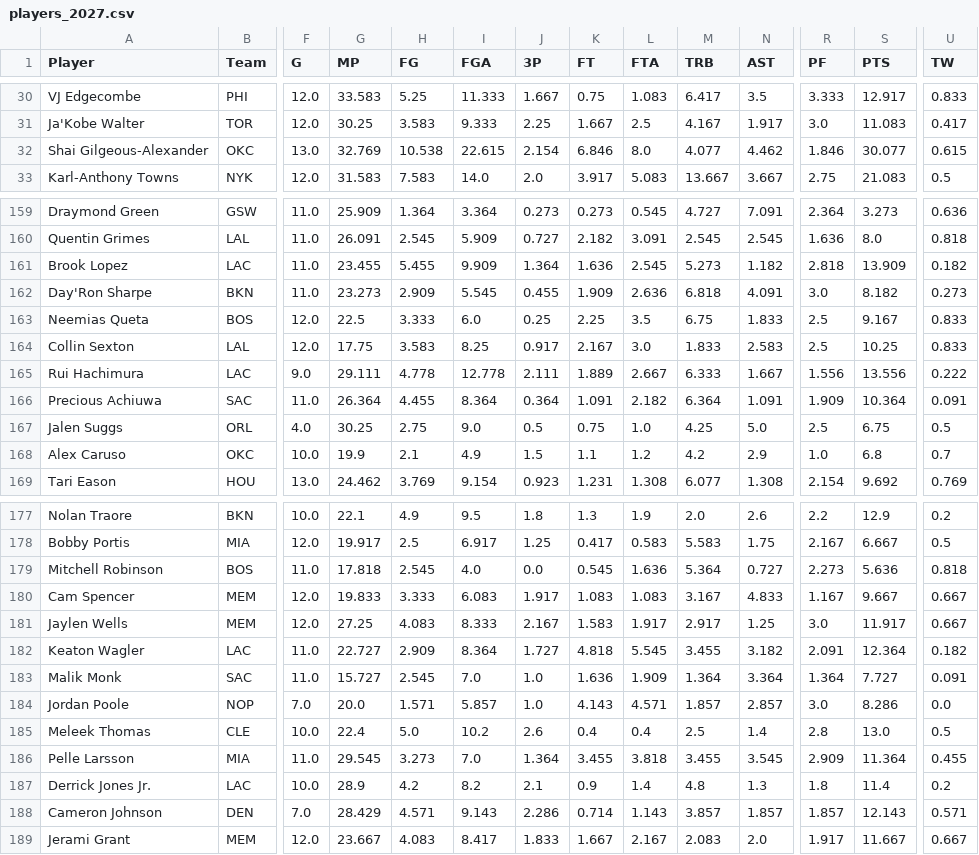
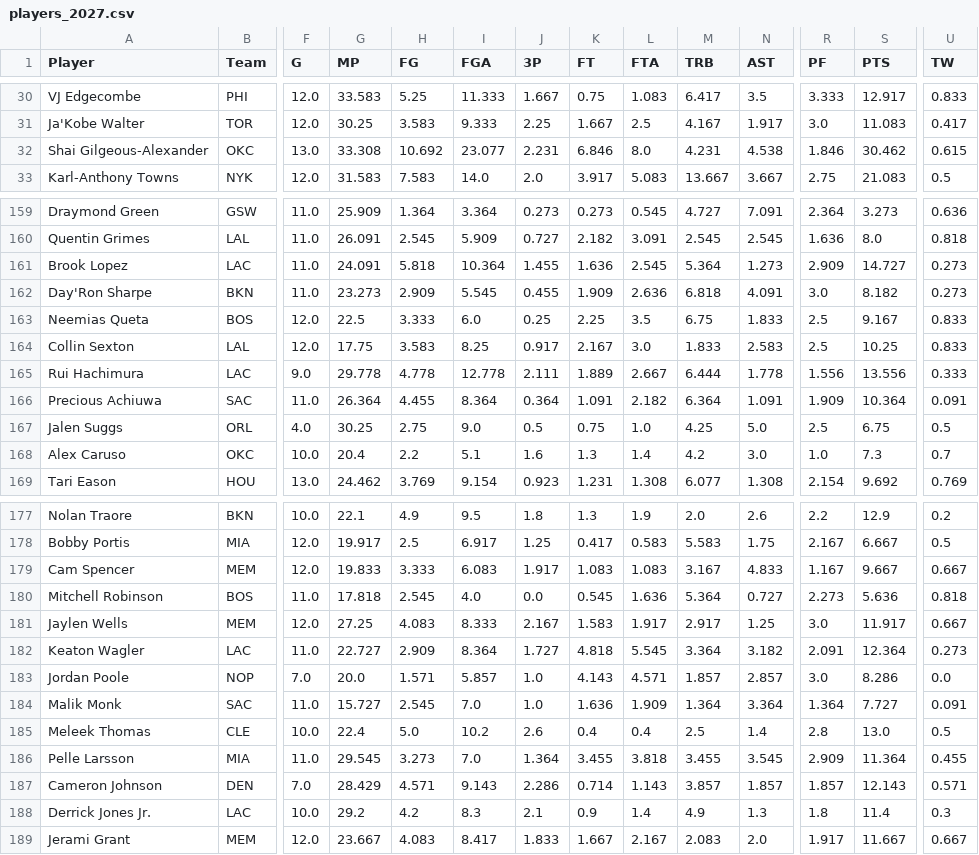
Before and after one commit to bconspicuous/hoops-board, a CSV file: g8/data/players_2027.csv, drawn as a sheet; only a part is shown, gaps mark what is left out; removed rows and columns are numbered as before the commit, all else as after; rows hold the shown columns only; the diff covers the shown part only; the diff names each change by its address in the sheet, - before the commit and + after, or states it on an @@ line.

```diff
--- a/g8/data/players_2027.csv
+++ b/g8/data/players_2027.csv
-G32 (MP): 32.769
+G32 (MP): 33.308
-H32 (FG): 10.538
+H32 (FG): 10.692
-I32 (FGA): 22.615
+I32 (FGA): 23.077
-J32 (3P): 2.154
+J32 (3P): 2.231
-M32 (TRB): 4.077
+M32 (TRB): 4.231
-N32 (AST): 4.462
+N32 (AST): 4.538
-S32 (PTS): 30.077
+S32 (PTS): 30.462
-G161 (MP): 23.455
+G161 (MP): 24.091
-H161 (FG): 5.455
+H161 (FG): 5.818
-I161 (FGA): 9.909
+I161 (FGA): 10.364
-J161 (3P): 1.364
+J161 (3P): 1.455
-M161 (TRB): 5.273
+M161 (TRB): 5.364
-N161 (AST): 1.182
+N161 (AST): 1.273
-R161 (PF): 2.818
+R161 (PF): 2.909
-S161 (PTS): 13.909
+S161 (PTS): 14.727
-U161 (TW): 0.182
+U161 (TW): 0.273
-G165 (MP): 29.111
+G165 (MP): 29.778
-M165 (TRB): 6.333
+M165 (TRB): 6.444
-N165 (AST): 1.667
+N165 (AST): 1.778
-U165 (TW): 0.222
+U165 (TW): 0.333
-G168 (MP): 19.9
+G168 (MP): 20.4
-H168 (FG): 2.1
+H168 (FG): 2.2
-I168 (FGA): 4.9
+I168 (FGA): 5.1
-J168 (3P): 1.5
+J168 (3P): 1.6
-K168 (FT): 1.1
+K168 (FT): 1.3
-L168 (FTA): 1.2
+L168 (FTA): 1.4
-N168 (AST): 2.9
+N168 (AST): 3.0
-S168 (PTS): 6.8
+S168 (PTS): 7.3
@@ row 180 moved to row 179: Cam Spencer @@
-M182 (TRB): 3.455
+M182 (TRB): 3.364
-U182 (TW): 0.182
+U182 (TW): 0.273
@@ row 184 moved to row 183: Jordan Poole @@
-row 187: Derrick Jones Jr. | LAC | 10.0 | 28.9 | 4.2 | 8.2 | 2.1 | 0.9 | 1.4 | 4.8 | 1.3 | 1.8 | 11.4 | 0.2
+row 188: Derrick Jones Jr. | LAC | 10.0 | 29.2 | 4.2 | 8.3 | 2.1 | 0.9 | 1.4 | 4.9 | 1.3 | 1.8 | 11.4 | 0.3
```
Also changed, not shown: 19 moved rows and 36 edited cells elsewhere in this file, 8 other files.
